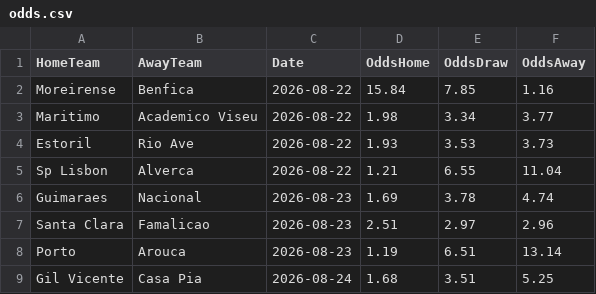
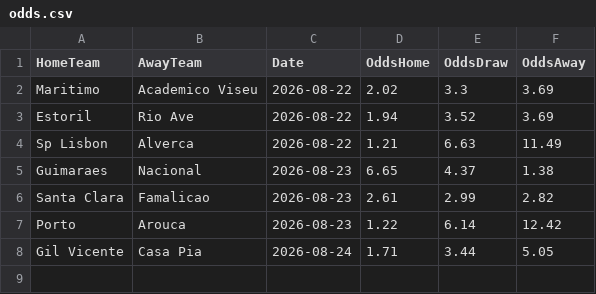
Before and after one commit to gmalbert/portugal-soccer, a CSV file: data_files/odds.csv, drawn as a sheet.

```diff
--- a/data_files/odds.csv
+++ b/data_files/odds.csv
@@ -1,9 +1,8 @@
 HomeTeam,AwayTeam,Date,OddsHome,OddsDraw,OddsAway
-Moreirense,Benfica,2026-08-22,15.84,7.85,1.16
-Maritimo,Academico Viseu,2026-08-22,1.98,3.34,3.77
-Estoril,Rio Ave,2026-08-22,1.93,3.53,3.73
-Sp Lisbon,Alverca,2026-08-22,1.21,6.55,11.04
-Guimaraes,Nacional,2026-08-23,1.69,3.78,4.74
-Santa Clara,Famalicao,2026-08-23,2.51,2.97,2.96
-Porto,Arouca,2026-08-23,1.19,6.51,13.14
-Gil Vicente,Casa Pia,2026-08-24,1.68,3.51,5.25
+Maritimo,Academico Viseu,2026-08-22,2.02,3.3,3.69
+Estoril,Rio Ave,2026-08-22,1.94,3.52,3.69
+Sp Lisbon,Alverca,2026-08-22,1.21,6.63,11.49
+Guimaraes,Nacional,2026-08-23,6.65,4.37,1.38
+Santa Clara,Famalicao,2026-08-23,2.61,2.99,2.82
+Porto,Arouca,2026-08-23,1.22,6.14,12.42
+Gil Vicente,Casa Pia,2026-08-24,1.71,3.44,5.05
```
Also changed, not shown: data_files/poisson_metrics_history.csv, data_files/upcoming_predictions.csv, 12 other files.
